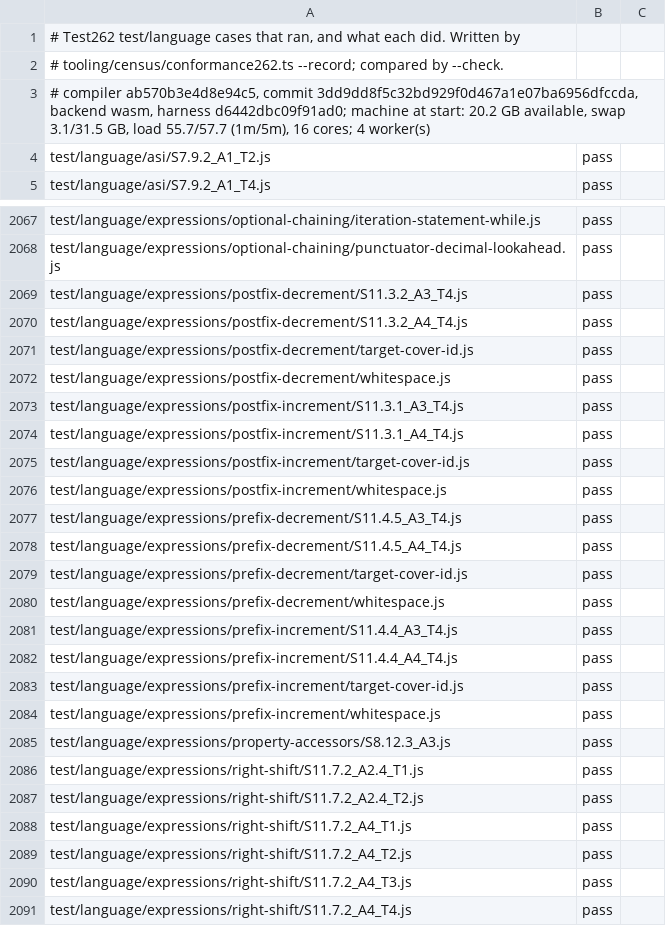
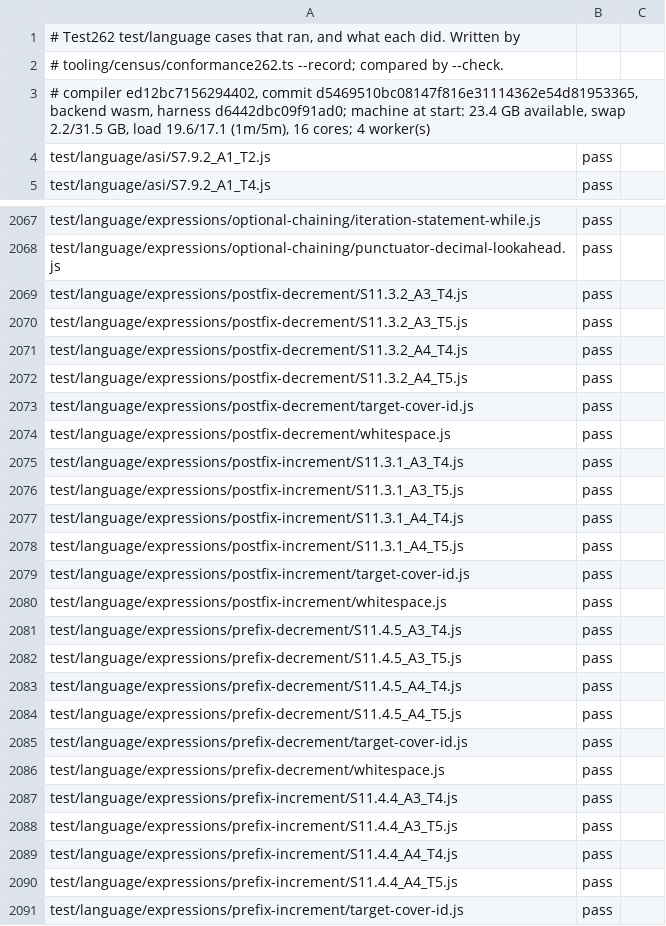
Before and after one commit to AkisArou/nts, a TSV file: results/test262/wasm/language.tsv, drawn as a sheet; only a part is shown, gaps mark what is left out; the shorter side is filled out with more unchanged rows.

```diff
--- a/results/test262/wasm/language.tsv
+++ b/results/test262/wasm/language.tsv
@@ -2,3 +2,3 @@
 # tooling/census/conformance262.ts --record; compared by --check.
-# compiler ab570b3e4d8e94c5, commit 3dd9dd8f5c32bd929f0d467a1e07ba6956dfccda, backend wasm, harness d6442dbc09f91ad0; machine at start: 20.2 GB available, swap 3.1/31.5 GB, load 55.7/57.7 (1m/5m), 16 cores; 4 worker(s)
+# compiler ed12bc7156294402, commit d5469510bc08147f816e31114362e54d81953365, backend wasm, harness d6442dbc09f91ad0; machine at start: 23.4 GB available, swap 2.2/31.5 GB, load 19.6/17.1 (1m/5m), 16 cores; 4 worker(s)
 test/language/asi/S7.9.2_A1_T2.js	pass	
@@ -2069,3 +2069,5 @@ test/language/expressions/optional-chaining/punctuator-decimal-lookahead.js	pass
 test/language/expressions/postfix-decrement/S11.3.2_A3_T4.js	pass	
+test/language/expressions/postfix-decrement/S11.3.2_A3_T5.js	pass	
 test/language/expressions/postfix-decrement/S11.3.2_A4_T4.js	pass	
+test/language/expressions/postfix-decrement/S11.3.2_A4_T5.js	pass	
 test/language/expressions/postfix-decrement/target-cover-id.js	pass	
@@ -2073,3 +2075,5 @@ test/language/expressions/postfix-decrement/whitespace.js	pass
 test/language/expressions/postfix-increment/S11.3.1_A3_T4.js	pass	
+test/language/expressions/postfix-increment/S11.3.1_A3_T5.js	pass	
 test/language/expressions/postfix-increment/S11.3.1_A4_T4.js	pass	
+test/language/expressions/postfix-increment/S11.3.1_A4_T5.js	pass	
 test/language/expressions/postfix-increment/target-cover-id.js	pass	
@@ -2077,3 +2081,5 @@ test/language/expressions/postfix-increment/whitespace.js	pass
 test/language/expressions/prefix-decrement/S11.4.5_A3_T4.js	pass	
+test/language/expressions/prefix-decrement/S11.4.5_A3_T5.js	pass	
 test/language/expressions/prefix-decrement/S11.4.5_A4_T4.js	pass	
+test/language/expressions/prefix-decrement/S11.4.5_A4_T5.js	pass	
 test/language/expressions/prefix-decrement/target-cover-id.js	pass	
@@ -2081,3 +2087,5 @@ test/language/expressions/prefix-decrement/whitespace.js	pass
 test/language/expressions/prefix-increment/S11.4.4_A3_T4.js	pass	
+test/language/expressions/prefix-increment/S11.4.4_A3_T5.js	pass	
 test/language/expressions/prefix-increment/S11.4.4_A4_T4.js	pass	
+test/language/expressions/prefix-increment/S11.4.4_A4_T5.js	pass	
 test/language/expressions/prefix-increment/target-cover-id.js	pass	
```
Also changed, not shown: results/test262/c/language.tsv, results/test262/jvm/language.tsv, 2 other files.
